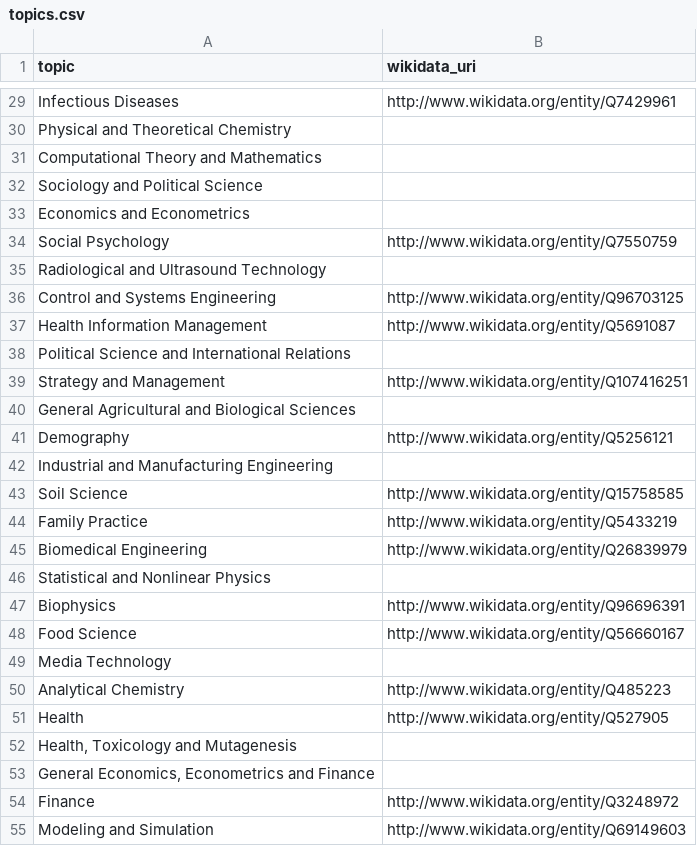
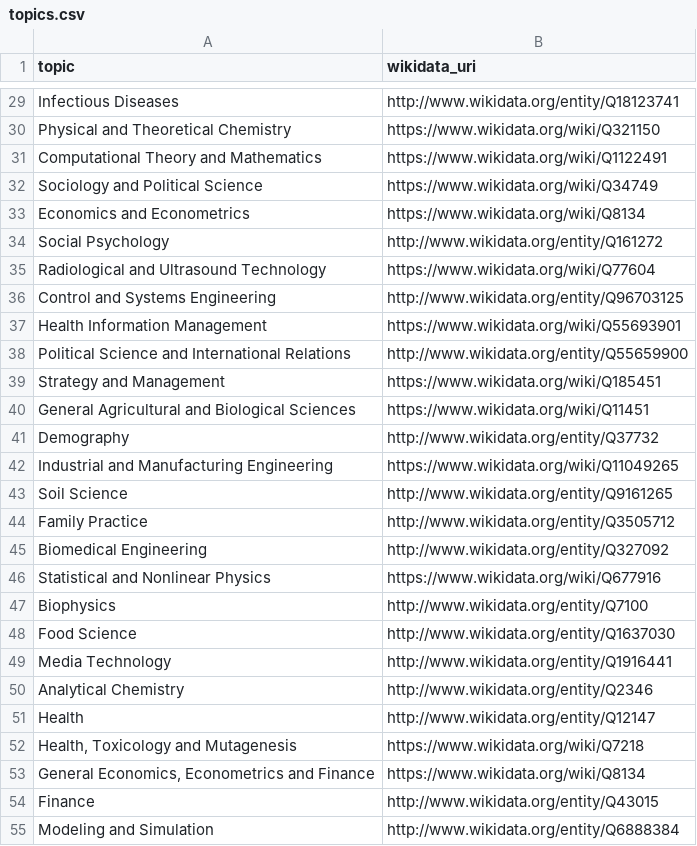
Before and after one commit to keitaVigano/KB_data_science, a CSV file: data/topics/topics.csv, drawn as a sheet; only a part is shown, gaps mark what is left out; the diff covers the shown part only; the diff names each change by its address in the sheet, - before the commit and + after, or states it on an @@ line.

```diff
--- a/data/topics/topics.csv
+++ b/data/topics/topics.csv
-B29 (wikidata_uri): http://www.wikidata.org/entity/Q7429961
+B29 (wikidata_uri): http://www.wikidata.org/entity/Q18123741
-B30 (wikidata_uri): (empty)
+B30 (wikidata_uri): https://www.wikidata.org/wiki/Q321150
-B31 (wikidata_uri): (empty)
+B31 (wikidata_uri): https://www.wikidata.org/wiki/Q1122491
-B32 (wikidata_uri): (empty)
+B32 (wikidata_uri): https://www.wikidata.org/wiki/Q34749
-B33 (wikidata_uri): (empty)
+B33 (wikidata_uri): https://www.wikidata.org/wiki/Q8134
-B34 (wikidata_uri): http://www.wikidata.org/entity/Q7550759
+B34 (wikidata_uri): http://www.wikidata.org/entity/Q161272
-B35 (wikidata_uri): (empty)
+B35 (wikidata_uri): https://www.wikidata.org/wiki/Q77604
-B37 (wikidata_uri): http://www.wikidata.org/entity/Q5691087
+B37 (wikidata_uri): https://www.wikidata.org/wiki/Q55693901
-B38 (wikidata_uri): (empty)
+B38 (wikidata_uri): http://www.wikidata.org/entity/Q55659900
-B39 (wikidata_uri): http://www.wikidata.org/entity/Q107416251
+B39 (wikidata_uri): https://www.wikidata.org/wiki/Q185451
-B40 (wikidata_uri): (empty)
+B40 (wikidata_uri): https://www.wikidata.org/wiki/Q11451
-B41 (wikidata_uri): http://www.wikidata.org/entity/Q5256121
+B41 (wikidata_uri): http://www.wikidata.org/entity/Q37732
-B42 (wikidata_uri): (empty)
+B42 (wikidata_uri): https://www.wikidata.org/wiki/Q11049265
-B43 (wikidata_uri): http://www.wikidata.org/entity/Q15758585
+B43 (wikidata_uri): http://www.wikidata.org/entity/Q9161265
-B44 (wikidata_uri): http://www.wikidata.org/entity/Q5433219
+B44 (wikidata_uri): http://www.wikidata.org/entity/Q3505712
-B45 (wikidata_uri): http://www.wikidata.org/entity/Q26839979
+B45 (wikidata_uri): http://www.wikidata.org/entity/Q327092
-B46 (wikidata_uri): (empty)
+B46 (wikidata_uri): https://www.wikidata.org/wiki/Q677916
-B47 (wikidata_uri): http://www.wikidata.org/entity/Q96696391
+B47 (wikidata_uri): http://www.wikidata.org/entity/Q7100
-B48 (wikidata_uri): http://www.wikidata.org/entity/Q56660167
+B48 (wikidata_uri): http://www.wikidata.org/entity/Q1637030
-B49 (wikidata_uri): (empty)
+B49 (wikidata_uri): http://www.wikidata.org/entity/Q1916441
-B50 (wikidata_uri): http://www.wikidata.org/entity/Q485223
+B50 (wikidata_uri): http://www.wikidata.org/entity/Q2346
-B51 (wikidata_uri): http://www.wikidata.org/entity/Q527905
+B51 (wikidata_uri): http://www.wikidata.org/entity/Q12147
-B52 (wikidata_uri): (empty)
+B52 (wikidata_uri): https://www.wikidata.org/wiki/Q7218
-B53 (wikidata_uri): (empty)
+B53 (wikidata_uri): https://www.wikidata.org/wiki/Q8134
-B54 (wikidata_uri): http://www.wikidata.org/entity/Q3248972
+B54 (wikidata_uri): http://www.wikidata.org/entity/Q43015
-B55 (wikidata_uri): http://www.wikidata.org/entity/Q69149603
+B55 (wikidata_uri): http://www.wikidata.org/entity/Q6888384
```
Also changed, not shown: 37 edited cells elsewhere in this file, 2 other files.
